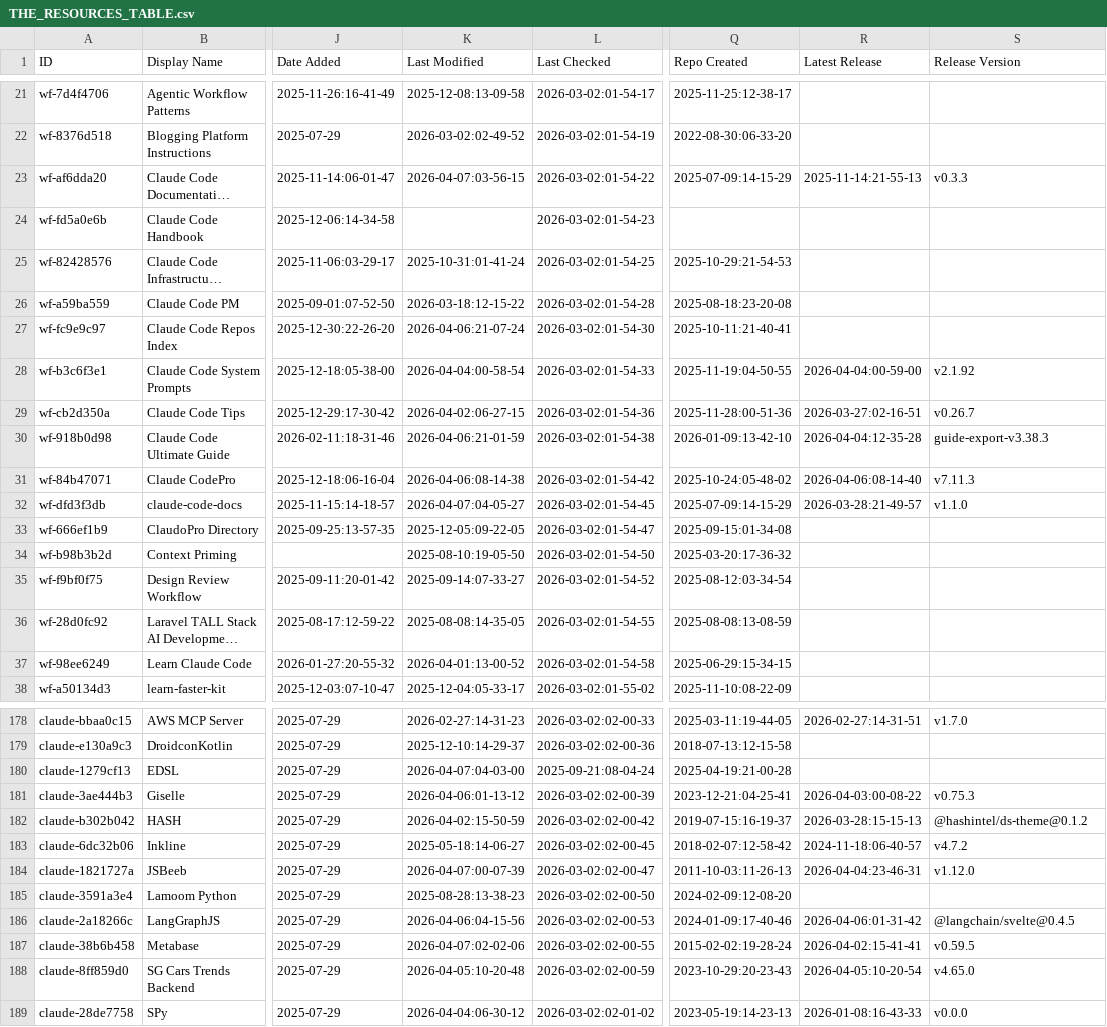
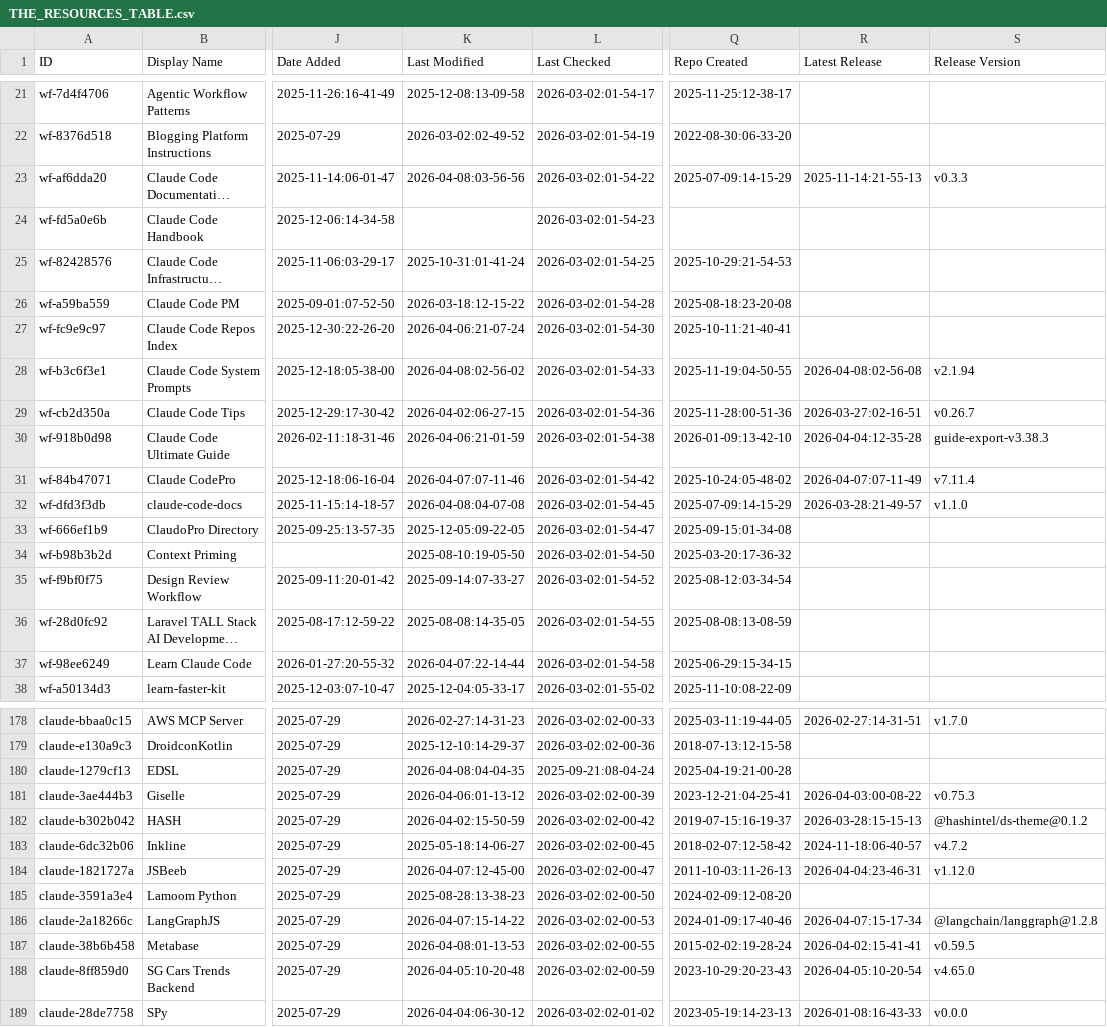
Before and after one commit to INSTIG8AI/awesome-claude-code, a CSV file: THE_RESOURCES_TABLE.csv, drawn as a sheet; only a part is shown, gaps mark what is left out; long unchanged cells end in …; the diff covers the shown part only; the diff names each change by its address in the sheet, - before the commit and + after, or states it on an @@ line.

```diff
--- a/THE_RESOURCES_TABLE.csv
+++ b/THE_RESOURCES_TABLE.csv
-K23 (Last Modified): 2026-04-07:03-56-15
+K23 (Last Modified): 2026-04-08:03-56-56
-K28 (Last Modified): 2026-04-04:00-58-54
+K28 (Last Modified): 2026-04-08:02-56-02
-R28 (Latest Release): 2026-04-04:00-59-00
+R28 (Latest Release): 2026-04-08:02-56-08
-S28 (Release Version): v2.1.92
+S28 (Release Version): v2.1.94
-K31 (Last Modified): 2026-04-06:08-14-38
+K31 (Last Modified): 2026-04-07:07-11-46
-R31 (Latest Release): 2026-04-06:08-14-40
+R31 (Latest Release): 2026-04-07:07-11-49
-S31 (Release Version): v7.11.3
+S31 (Release Version): v7.11.4
-K32 (Last Modified): 2026-04-07:04-05-27
+K32 (Last Modified): 2026-04-08:04-07-08
-K37 (Last Modified): 2026-04-01:13-00-52
+K37 (Last Modified): 2026-04-07:22-14-44
-K180 (Last Modified): 2026-04-07:04-03-00
+K180 (Last Modified): 2026-04-08:04-04-35
-K184 (Last Modified): 2026-04-07:00-07-39
+K184 (Last Modified): 2026-04-07:12-45-00
-K186 (Last Modified): 2026-04-06:04-15-56
+K186 (Last Modified): 2026-04-07:15-14-22
-R186 (Latest Release): 2026-04-06:01-31-42
+R186 (Latest Release): 2026-04-07:15-17-34
-S186 (Release Version): @langchain/svelte@0.4.5
+S186 (Release Version): @langchain/langgraph@1.2.8
-K187 (Last Modified): 2026-04-07:02-02-06
+K187 (Last Modified): 2026-04-08:01-13-53
```
Also changed, not shown: 28 edited cells elsewhere in this file.
